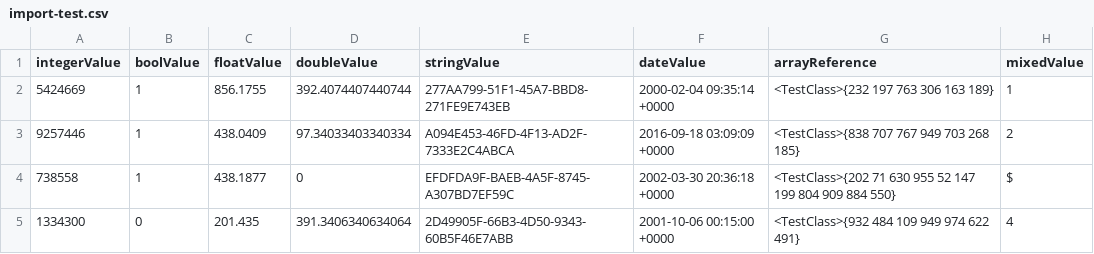
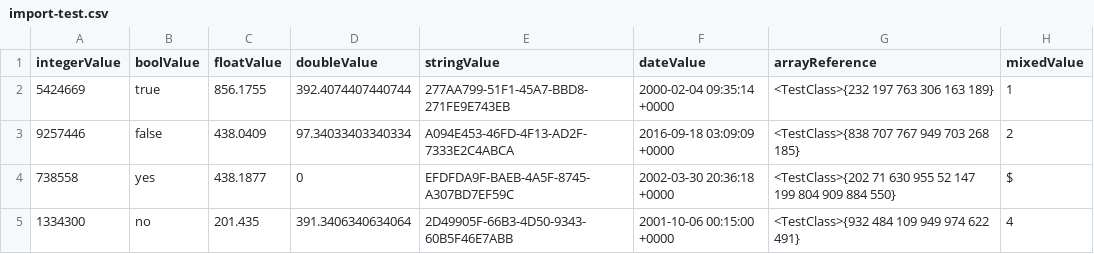
Before and after one commit to realm/realm-cocoa-converter, a CSV file: RealmConverterTests/Assets/import-test.csv, drawn as a sheet.

Commit message:
add test for booleans in CSV schema

```diff
--- a/RealmConverterTests/Assets/import-test.csv
+++ b/RealmConverterTests/Assets/import-test.csv
@@ -1,5 +1,5 @@
 integerValue,boolValue,floatValue,doubleValue,stringValue,dateValue,arrayReference,mixedValue
-5424669,1,856.1755,392.4074407440744,277AA799-51F1-45A7-BBD8-271FE9E743EB,"2000-02-04 09:35:14 +0000",<TestClass>{232 197 763 306 163 189},1
-9257446,1,438.0409,97.34033403340334,A094E453-46FD-4F13-AD2F-7333E2C4ABCA,"2016-09-18 03:09:09 +0000",<TestClass>{838 707 767 949 703 268 185},2
-738558,1,438.1877,0,EFDFDA9F-BAEB-4A5F-8745-A307BD7EF59C,"2002-03-30 20:36:18 +0000",<TestClass>{202 71 630 955 52 147 199 804 909 884 550},$
-1334300,0,201.435,391.3406340634064,2D49905F-66B3-4D50-9343-60B5F46E7ABB,"2001-10-06 00:15:00 +0000",<TestClass>{932 484 109 949 974 622 491},4
+5424669,true,856.1755,392.4074407440744,277AA799-51F1-45A7-BBD8-271FE9E743EB,"2000-02-04 09:35:14 +0000",<TestClass>{232 197 763 306 163 189},1
+9257446,false,438.0409,97.34033403340334,A094E453-46FD-4F13-AD2F-7333E2C4ABCA,"2016-09-18 03:09:09 +0000",<TestClass>{838 707 767 949 703 268 185},2
+738558,yes,438.1877,0,EFDFDA9F-BAEB-4A5F-8745-A307BD7EF59C,"2002-03-30 20:36:18 +0000",<TestClass>{202 71 630 955 52 147 199 804 909 884 550},$
+1334300,no,201.435,391.3406340634064,2D49905F-66B3-4D50-9343-60B5F46E7ABB,"2001-10-06 00:15:00 +0000",<TestClass>{932 484 109 949 974 622 491},4
```
Also changed, not shown: 1 other file.
